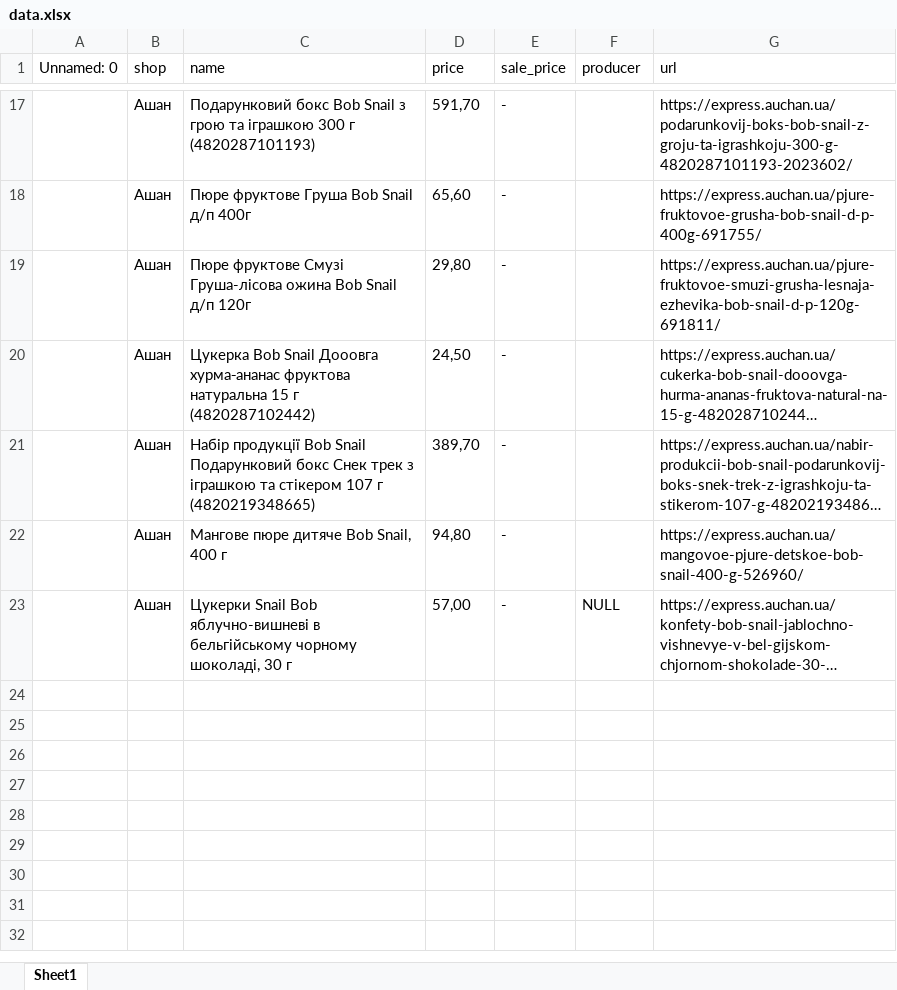
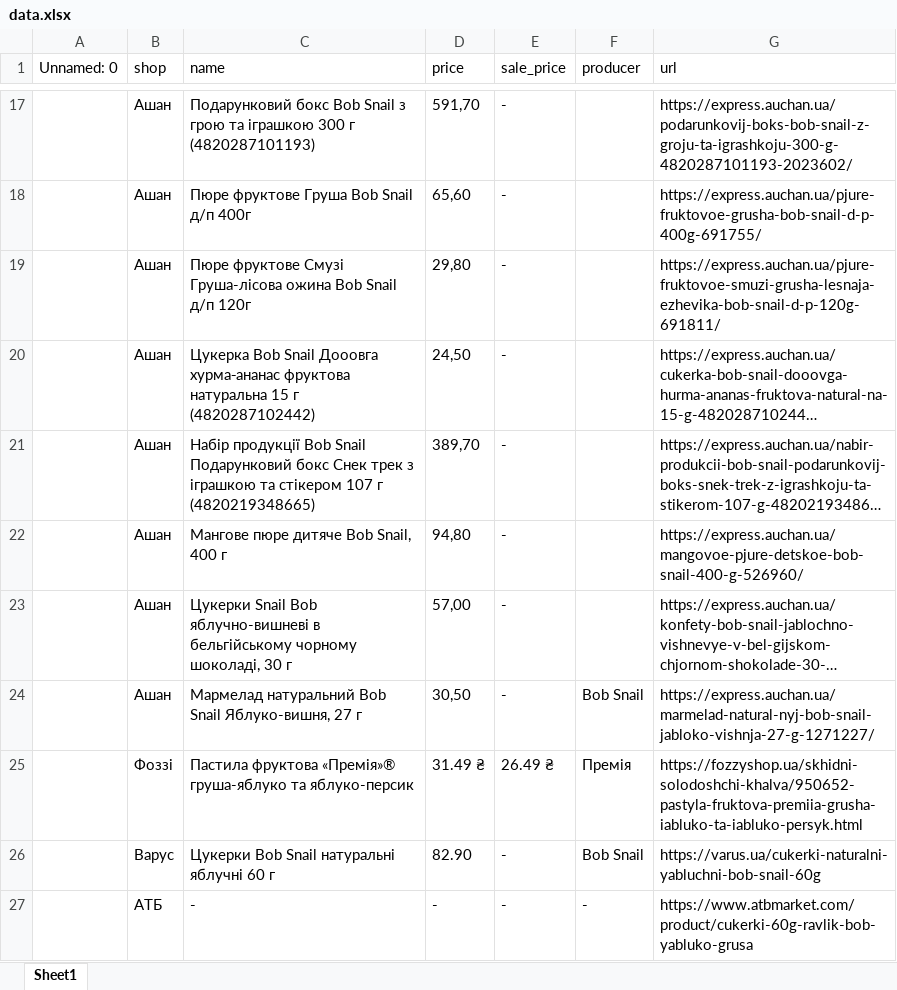
Before and after one commit to booksya29/BobSnailParser, an Excel workbook: data.xlsx, sheet Sheet1, drawn as a sheet; only a part is shown, gaps mark what is left out; long unchanged cells end in …; values as stored, in another font and other column widths than the file's, no borders; the diff names each change by its address in the sheet, - before the commit and + after, or states it on an @@ line.

```diff
--- a/data.xlsx (sheet Sheet1)
+++ b/data.xlsx (sheet Sheet1)
-F23 (producer): NULL
+F23 (producer): (empty)
+row 24:  | Ашан | Мармелад натуральний Bob Snail Яблуко-вишня, 27 г | 30,50 | - | Bob Snail | https://express.auchan.ua/marmelad-natural-nyj-bob-snail-jabloko-vishnja-27-g-1271227/
+row 25:  | Фоззі | Пастила фруктова «Премія»® груша-яблуко та яблуко-персик | 31.49 ₴ | 26.49 ₴ | Премія | https://fozzyshop.ua/skhidni-solodoshchi-khalva/950652-pastyla-fruktova-premiia-grusha-iabluko-ta-iabluko-persyk.html
+row 26:  | Варус | Цукерки Bob Snail натуральні яблучні 60 г | 82.90 | - | Bob Snail | https://varus.ua/cukerki-naturalni-yabluchni-bob-snail-60g
+row 27:  | АТБ | - | - | - | - | https://www.atbmarket.com/product/cukerki-60g-ravlik-bob-yabluko-grusa
```
Also changed, not shown: 2 other files.
